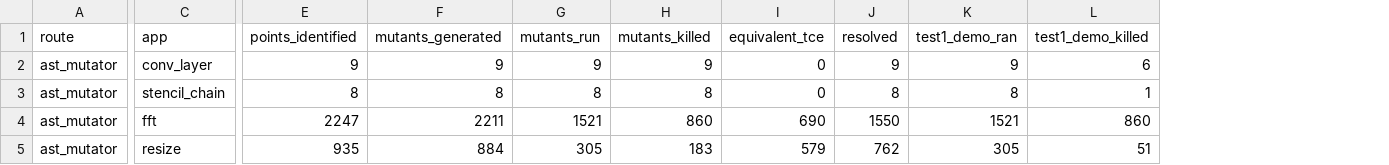
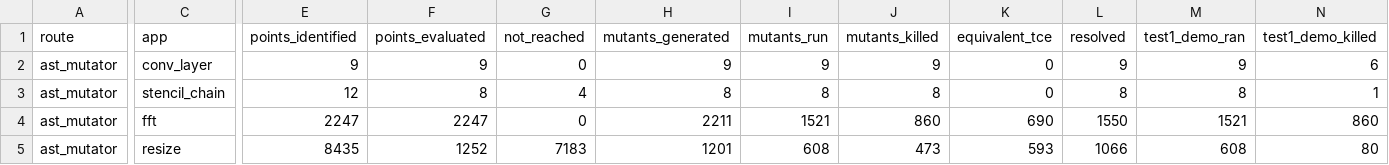
Before and after one commit to ardier/Halide-mutation, a CSV file: mutation/ast-generator-route/results/SUMMARY.csv, drawn as a sheet; only a part is shown, gaps mark what is left out; addresses are those after the commit; the diff covers the shown part only; the diff names each change by its address in the sheet, - before the commit and + after, or states it on an @@ line.

Commit message:
mutation: take the denominator from the log, not from the rows written
For a run still in flight the CSV holds only the mutants finished so far.
Reading points_identified off the CSV shrinks the denominator to whatever
happened to complete, which is precisely how a partial result becomes an
overstated rate. The identified count is now read from the run log, where
it was recorded at emit time before any mutant was evaluated, and the gap
is reported as NOT REACHED rather than folded into any total. Rates are
stated as a share of what was evaluated, never of what was identified.

```diff
--- a/mutation/ast-generator-route/results/SUMMARY.csv
+++ b/mutation/ast-generator-route/results/SUMMARY.csv
+column F (points_evaluated), rows 2-5: 9 | 8 | 2247 | 1252
+column G (not_reached), rows 2-5: 0 | 4 | 0 | 7183
-E3 (points_identified): 8
+E3 (points_identified): 12
-E5 (points_identified): 935
+E5 (points_identified): 8435
-H5 (mutants_generated): 884
+H5 (mutants_generated): 1201
-I5 (mutants_run): 305
+I5 (mutants_run): 608
-J5 (mutants_killed): 183
+J5 (mutants_killed): 473
-K5 (equivalent_tce): 579
+K5 (equivalent_tce): 593
-L5 (resolved): 762
+L5 (resolved): 1066
-M5 (test1_demo_ran): 305
+M5 (test1_demo_ran): 608
-N5 (test1_demo_killed): 51
+N5 (test1_demo_killed): 80
```
Also changed, not shown: 4 edited cells elsewhere in this file, 1 other file.
